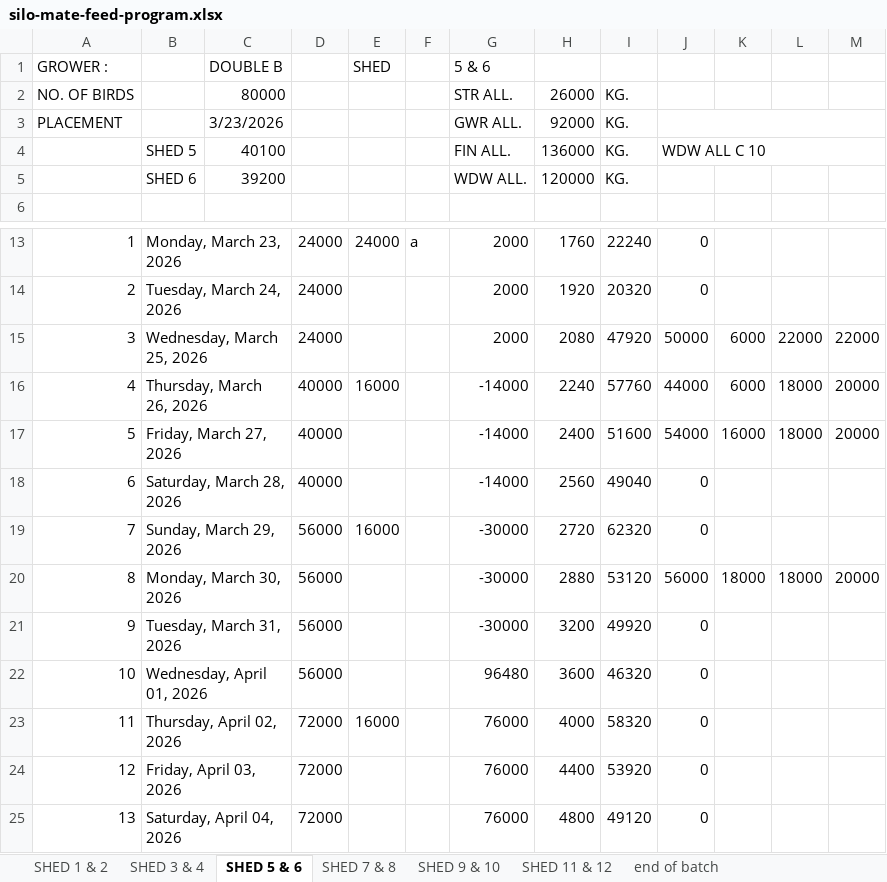
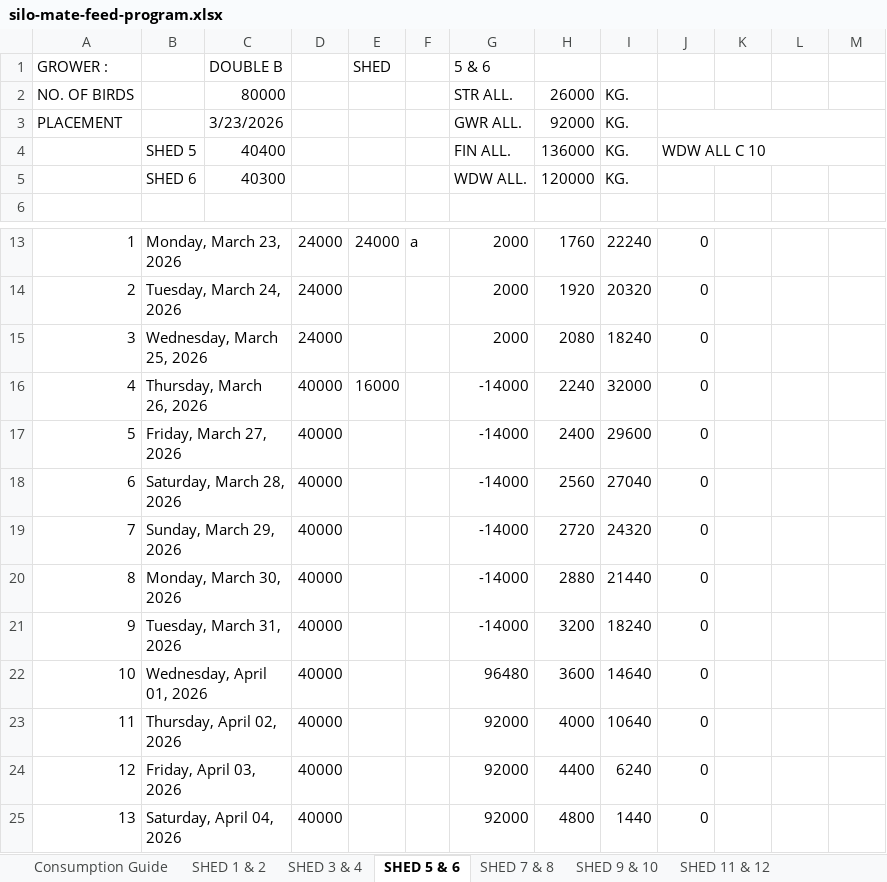
Before and after one commit to coverdalej72-lab/Silo-Sync-Excel, an Excel workbook: artifacts/silo-tracker/public/silo-mate-feed-program.xlsx, sheet SHED 5 & 6, drawn as a sheet; only a part is shown, gaps mark what is left out; values as stored, in another font and other column widths than the file's, no cell formats; conditional formats not drawn; the diff covers the shown part only; the diff names each change by its address in the sheet, - before the commit and + after, or states it on an @@ line.

```diff
--- a/artifacts/silo-tracker/public/silo-mate-feed-program.xlsx (sheet SHED 5 & 6)
+++ b/artifacts/silo-tracker/public/silo-mate-feed-program.xlsx (sheet SHED 5 & 6)
@@ sheet tab unhidden: Consumption Guide @@
-C4 (3/23/2026): 40100
+C4 (3/23/2026): 40400
-C5 (3/23/2026): 39200
+C5 (3/23/2026): 40300
-I15 (KG.): 47920
+I15 (KG.): 18240
-J15: 50000
+J15: 0
-K15:K16: 6000
+K15:K16: (empty)
-L15: 22000
+L15: (empty)
-M15: 22000
+M15: (empty)
-I16 (KG.): 57760
+I16 (KG.): 32000
-J16: 44000
+J16: 0
-L16:L17: 18000
+L16:L17: (empty)
-M16:M17: 20000
+M16:M17: (empty)
-I17 (KG.): 51600
+I17 (KG.): 29600
-J17: 54000
+J17: 0
-K17: 16000
+K17: (empty)
-I18 (KG.): 49040
+I18 (KG.): 27040
-D19:D22: 56000
+D19:D22: 40000
-E19: 16000
+E19: (empty)
-G19:G21 (GWR ALL.): -30000
+G19:G21 (GWR ALL.): -14000
-I19 (KG.): 62320
+I19 (KG.): 24320
-I20 (KG.): 53120
+I20 (KG.): 21440
-J20: 56000
+J20: 0
-K20: 18000
+K20: (empty)
-L20: 18000
+L20: (empty)
-M20: 20000
+M20: (empty)
-I21 (KG.): 49920
+I21 (KG.): 18240
-I22 (KG.): 46320
+I22 (KG.): 14640
-D23:D25: 72000
+D23:D25: 40000
-E23: 16000
+E23: (empty)
-G23:G25 (GWR ALL.): 76000
+G23:G25 (GWR ALL.): 92000
-I23 (KG.): 58320
+I23 (KG.): 10640
-I24 (KG.): 53920
+I24 (KG.): 6240
-I25 (KG.): 49120
+I25 (KG.): 1440
```
Also changed, not shown: 108 edited cells elsewhere in this sheet, sheet end of batch, sheet SHED 7 & 8, sheet SHED 11 & 12, sheet SHED 9 & 10, sheet SHED 1 & 2, sheet SHED 3 & 4, other sheet tabs, cell formats, formulas that keep their value, charts or pictures, 1 other file.
